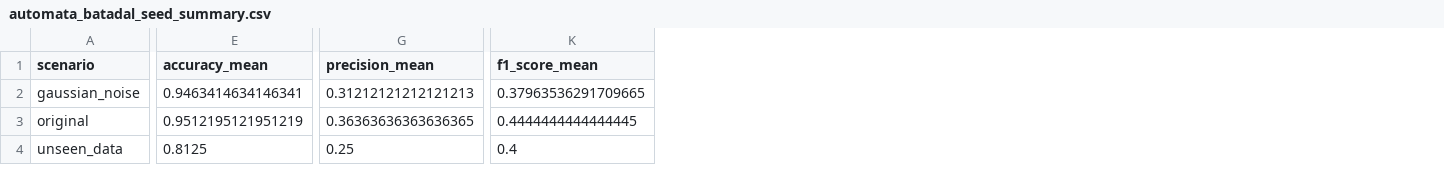
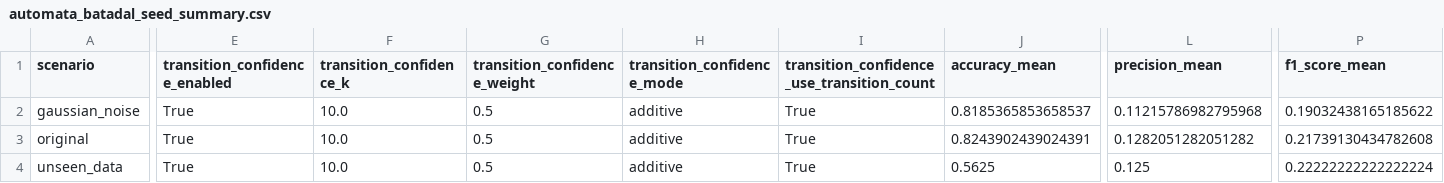
Before and after one commit to tayrubys/TimeSeries-Enhanced, a CSV file: results/outputs/automata_batadal_seed_summary.csv, drawn as a sheet; only a part is shown, gaps mark what is left out; addresses are those after the commit; the diff covers the shown part only; the diff names each change by its address in the sheet, - before the commit and + after, or states it on an @@ line.

```diff
--- a/results/outputs/automata_batadal_seed_summary.csv
+++ b/results/outputs/automata_batadal_seed_summary.csv
+column E (transition_confidence_enabled), rows 2-4: all True
+column F (transition_confidence_k), rows 2-4: all 10.0
+column G (transition_confidence_weight), rows 2-4: all 0.5
+column H (transition_confidence_mode), rows 2-4: all additive
+column I, rows 1-4: transition_confidence_use_transition_count | True | True | True
-J2 (accuracy_mean): 0.9463414634146341
+J2 (accuracy_mean): 0.8185365853658537
-L2 (precision_mean): 0.31212121212121213
+L2 (precision_mean): 0.11215786982795968
-P2 (f1_score_mean): 0.37963536291709665
+P2 (f1_score_mean): 0.19032438165185622
-J3 (accuracy_mean): 0.9512195121951219
+J3 (accuracy_mean): 0.8243902439024391
-L3 (precision_mean): 0.36363636363636365
+L3 (precision_mean): 0.1282051282051282
-P3 (f1_score_mean): 0.4444444444444445
+P3 (f1_score_mean): 0.21739130434782608
-J4 (accuracy_mean): 0.8125
+J4 (accuracy_mean): 0.5625
-L4 (precision_mean): 0.25
+L4 (precision_mean): 0.125
-P4 (f1_score_mean): 0.4
+P4 (f1_score_mean): 0.22222222222222224
```
Also changed, not shown: 6 edited cells elsewhere in this file, results/outputs/automata_advanced_all_scenarios_metrics.csv, results/outputs/automata_skab_fold_summary.csv, 7 other files.
